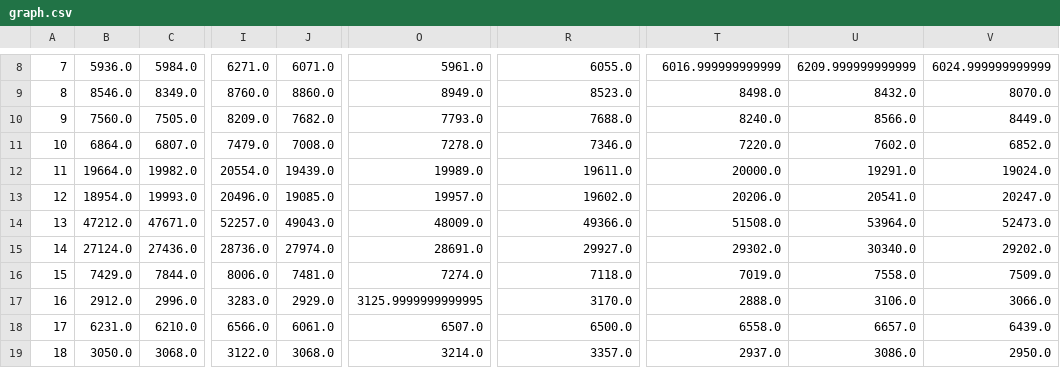
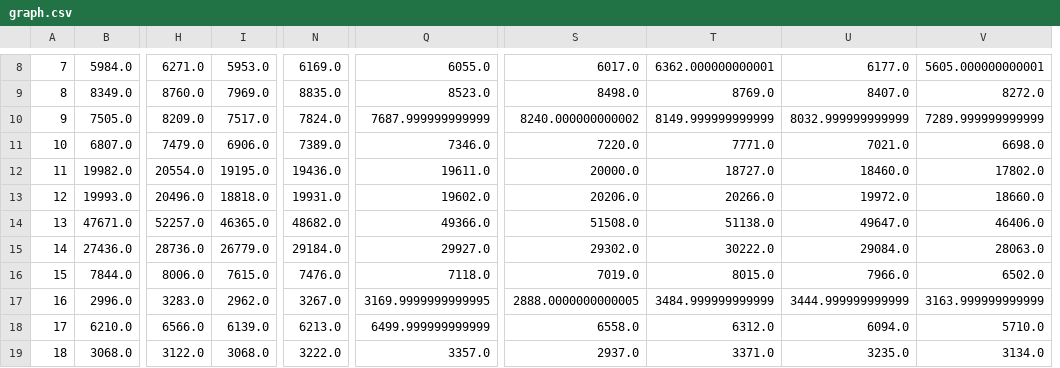
Before and after one commit to 5522079/kenketsu-navi, a CSV file: data/graph.csv, drawn as a sheet; only a part is shown, gaps mark what is left out; removed rows and columns are numbered as before the commit, all else as after; the diff covers the shown part only; the diff names each change by its address in the sheet, - before the commit and + after, or states it on an @@ line.

```diff
--- a/data/graph.csv
+++ b/data/graph.csv
-column B, rows 8-19: 5936.0 | 8546.0 | 7560.0 | 6864.0 | 19664.0 | 18954.0 | 47212.0 | 27124.0 | 7429.0 | 2912.0 | 6231.0 | 3050.0
-column J, rows 8-19: 6071.0 | 8860.0 | 7682.0 | 7008.0 | 19439.0 | 19085.0 | 49043.0 | 27974.0 | 7481.0 | 2929.0 | 6061.0 | 3068.0
+column I, rows 8-19: 5953.0 | 7969.0 | 7517.0 | 6906.0 | 19195.0 | 18818.0 | 46365.0 | 26779.0 | 7615.0 | 2962.0 | 6139.0 | 3068.0
-column O, rows 8-19: 5961.0 | 8949.0 | 7793.0 | 7278.0 | 19989.0 | 19957.0 | 48009.0 | 28691.0 | 7274.0 | 3125.9999999999995 | 6507.0 | 3214.0
+column N, rows 8-19: 6169.0 | 8835.0 | 7824.0 | 7389.0 | 19436.0 | 19931.0 | 48682.0 | 29184.0 | 7476.0 | 3267.0 | 6213.0 | 3222.0
+column T, rows 8-19: 6362.000000000001 | 8769.0 | 8149.999999999999 | 7771.0 | 18727.0 | 20266.0 | 51138.0 | 30222.0 | 8015.0 | 3484.999999999999 | 6312.0 | 3371.0
-S8: 6016.999999999999
+S8: 6017.0
-U8: 6209.999999999999
+U8: 6177.0
-V8: 6024.999999999999
+V8: 5605.000000000001
-U9: 8432.0
+U9: 8407.0
-V9: 8070.0
+V9: 8272.0
-Q10: 7688.0
+Q10: 7687.999999999999
-S10: 8240.0
+S10: 8240.000000000002
-U10: 8566.0
+U10: 8032.999999999999
-V10: 8449.0
+V10: 7289.999999999999
-U11: 7602.0
+U11: 7021.0
-V11: 6852.0
+V11: 6698.0
-U12: 19291.0
+U12: 18460.0
-V12: 19024.0
+V12: 17802.0
-U13: 20541.0
+U13: 19972.0
-V13: 20247.0
+V13: 18660.0
-U14: 53964.0
+U14: 49647.0
-V14: 52473.0
+V14: 46406.0
-U15: 30340.0
+U15: 29084.0
-V15: 29202.0
+V15: 28063.0
-U16: 7558.0
+U16: 7966.0
-V16: 7509.0
+V16: 6502.0
-Q17: 3170.0
+Q17: 3169.9999999999995
-S17: 2888.0
+S17: 2888.0000000000005
-U17: 3106.0
+U17: 3444.999999999999
-V17: 3066.0
+V17: 3163.999999999999
-Q18: 6500.0
+Q18: 6499.999999999999
-U18: 6657.0
+U18: 6094.0
-V18: 6439.0
+V18: 5710.0
-U19: 3086.0
+U19: 3235.0
-V19: 2950.0
+V19: 3134.0
```
Also changed, not shown: 131 edited cells elsewhere in this file, data/BloodDonation.csv, 1 other file.
